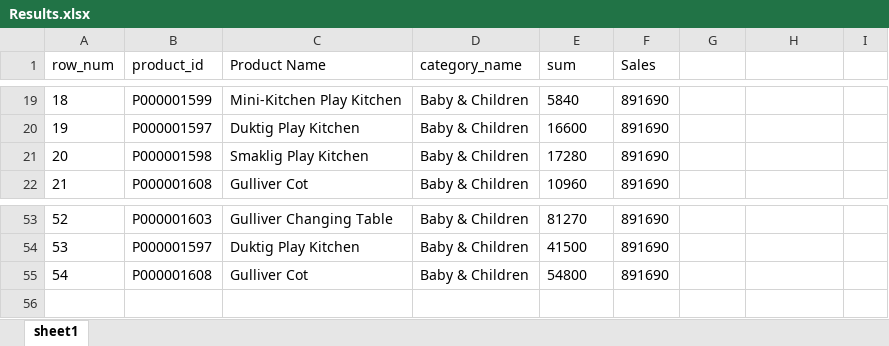
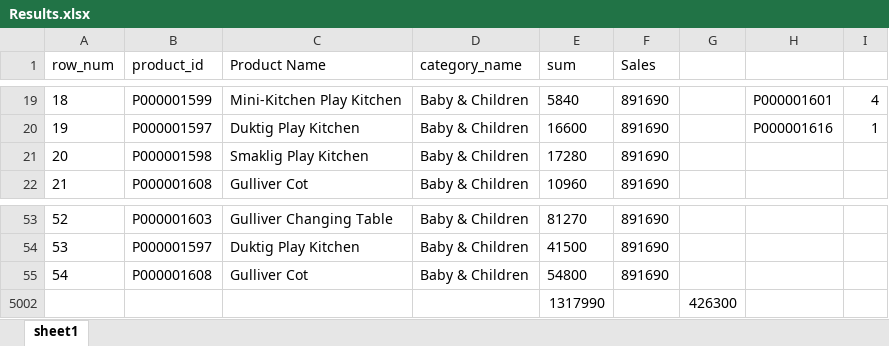
Before and after one commit to punnnnnnnnn/DB-IKEA, an Excel workbook: Results.xlsx, sheet sheet1, drawn as a sheet; only a part is shown, gaps mark what is left out; values as stored, in another font and other column widths than the file's, no borders; the diff covers the shown part only; the diff names each change by its address in the sheet, - before the commit and + after, or states it on an @@ line.

```diff
--- a/Results.xlsx (sheet sheet1)
+++ b/Results.xlsx (sheet sheet1)
-H19: (empty)
+H19: P000001601
-I19: (empty)
+I19: 4
-H20: (empty)
+H20: P000001616
-I20: (empty)
+I20: 1
+row 5002:  |  |  |  | 1317990 |  | 426300
```
Also changed, not shown: 34 edited cells elsewhere in this sheet, hidden cells, 6 other files.
